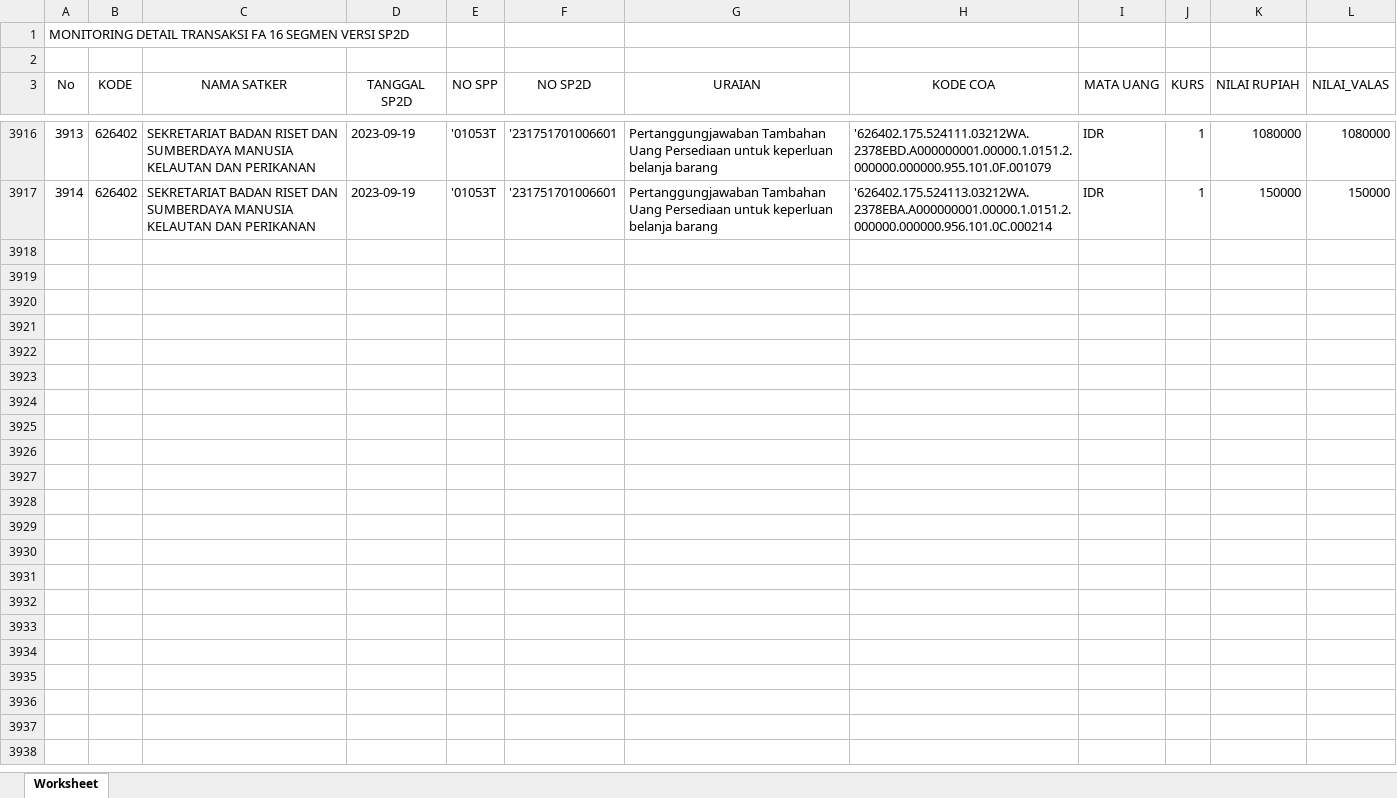
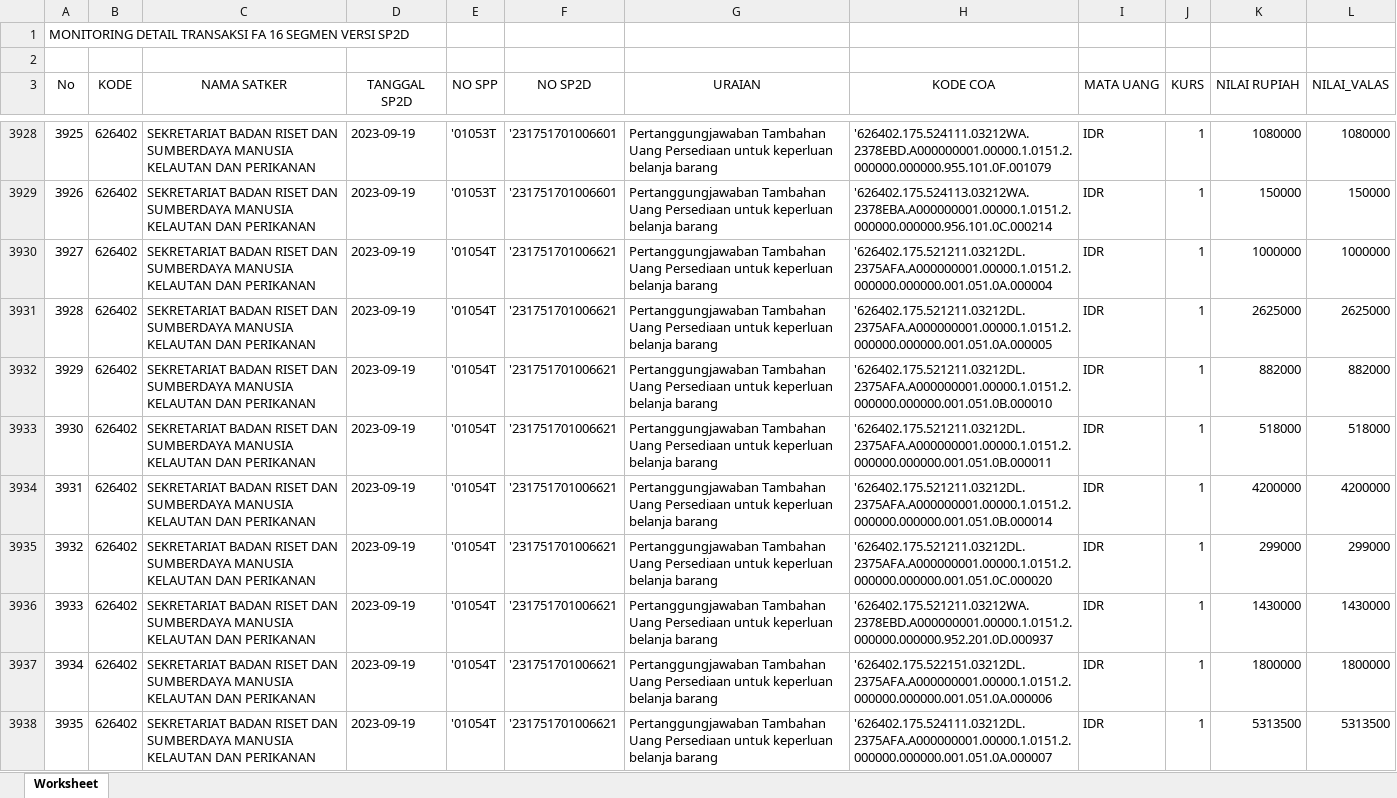
Before and after one commit to edimistiono/TA.2023, an Excel workbook: Database/MONITORING DETAIL TRANSAKSI FA 16 SEGMEN VERSI SP2D.xlsx, sheet Worksheet, drawn as a sheet; only a part is shown, gaps mark what is left out; values as stored, in another font and other column widths than the file's, no borders; the diff covers the shown part only; the diff names each change by its address in the sheet, - before the commit and + after, or states it on an @@ line.

```diff
--- a/Database/MONITORING DETAIL TRANSAKSI FA 16 SEGMEN VERSI SP2D.xlsx (sheet Worksheet)
+++ b/Database/MONITORING DETAIL TRANSAKSI FA 16 SEGMEN VERSI SP2D.xlsx (sheet Worksheet)
@@ column A (No) renumbered between rows 3880 and 3929 @@
+row 3930: 3927 | 626402 | SEKRETARIAT BADAN RISET DAN SUMBERDAYA MANUSIA KELAUTAN DAN PERIKANAN | 2023-09-19 | '01054T | '231751701006621 | Pertanggungjawaban Tambahan Uang Persediaan untuk keperluan belanja barang | '626402.175.521211.03212DL.2375AFA.A000000001.00000.1.0151.2.000000.000000.001.051.0A.000004 | IDR | 1 | 1000000 | 1000000
+row 3931: 3928 | 626402 | SEKRETARIAT BADAN RISET DAN SUMBERDAYA MANUSIA KELAUTAN DAN PERIKANAN | 2023-09-19 | '01054T | '231751701006621 | Pertanggungjawaban Tambahan Uang Persediaan untuk keperluan belanja barang | '626402.175.521211.03212DL.2375AFA.A000000001.00000.1.0151.2.000000.000000.001.051.0A.000005 | IDR | 1 | 2625000 | 2625000
+row 3932: 3929 | 626402 | SEKRETARIAT BADAN RISET DAN SUMBERDAYA MANUSIA KELAUTAN DAN PERIKANAN | 2023-09-19 | '01054T | '231751701006621 | Pertanggungjawaban Tambahan Uang Persediaan untuk keperluan belanja barang | '626402.175.521211.03212DL.2375AFA.A000000001.00000.1.0151.2.000000.000000.001.051.0B.000010 | IDR | 1 | 882000 | 882000
+row 3933: 3930 | 626402 | SEKRETARIAT BADAN RISET DAN SUMBERDAYA MANUSIA KELAUTAN DAN PERIKANAN | 2023-09-19 | '01054T | '231751701006621 | Pertanggungjawaban Tambahan Uang Persediaan untuk keperluan belanja barang | '626402.175.521211.03212DL.2375AFA.A000000001.00000.1.0151.2.000000.000000.001.051.0B.000011 | IDR | 1 | 518000 | 518000
+row 3934: 3931 | 626402 | SEKRETARIAT BADAN RISET DAN SUMBERDAYA MANUSIA KELAUTAN DAN PERIKANAN | 2023-09-19 | '01054T | '231751701006621 | Pertanggungjawaban Tambahan Uang Persediaan untuk keperluan belanja barang | '626402.175.521211.03212DL.2375AFA.A000000001.00000.1.0151.2.000000.000000.001.051.0B.000014 | IDR | 1 | 4200000 | 4200000
+row 3935: 3932 | 626402 | SEKRETARIAT BADAN RISET DAN SUMBERDAYA MANUSIA KELAUTAN DAN PERIKANAN | 2023-09-19 | '01054T | '231751701006621 | Pertanggungjawaban Tambahan Uang Persediaan untuk keperluan belanja barang | '626402.175.521211.03212DL.2375AFA.A000000001.00000.1.0151.2.000000.000000.001.051.0C.000020 | IDR | 1 | 299000 | 299000
+row 3936: 3933 | 626402 | SEKRETARIAT BADAN RISET DAN SUMBERDAYA MANUSIA KELAUTAN DAN PERIKANAN | 2023-09-19 | '01054T | '231751701006621 | Pertanggungjawaban Tambahan Uang Persediaan untuk keperluan belanja barang | '626402.175.521211.03212WA.2378EBD.A000000001.00000.1.0151.2.000000.000000.952.201.0D.000937 | IDR | 1 | 1430000 | 1430000
+row 3937: 3934 | 626402 | SEKRETARIAT BADAN RISET DAN SUMBERDAYA MANUSIA KELAUTAN DAN PERIKANAN | 2023-09-19 | '01054T | '231751701006621 | Pertanggungjawaban Tambahan Uang Persediaan untuk keperluan belanja barang | '626402.175.522151.03212DL.2375AFA.A000000001.00000.1.0151.2.000000.000000.001.051.0A.000006 | IDR | 1 | 1800000 | 1800000
+row 3938: 3935 | 626402 | SEKRETARIAT BADAN RISET DAN SUMBERDAYA MANUSIA KELAUTAN DAN PERIKANAN | 2023-09-19 | '01054T | '231751701006621 | Pertanggungjawaban Tambahan Uang Persediaan untuk keperluan belanja barang | '626402.175.524111.03212DL.2375AFA.A000000001.00000.1.0151.2.000000.000000.001.051.0A.000007 | IDR | 1 | 5313500 | 5313500
```
Also changed, not shown: 141 added rows elsewhere in this sheet, Database/SP2D.xlsx, 1 other file.
